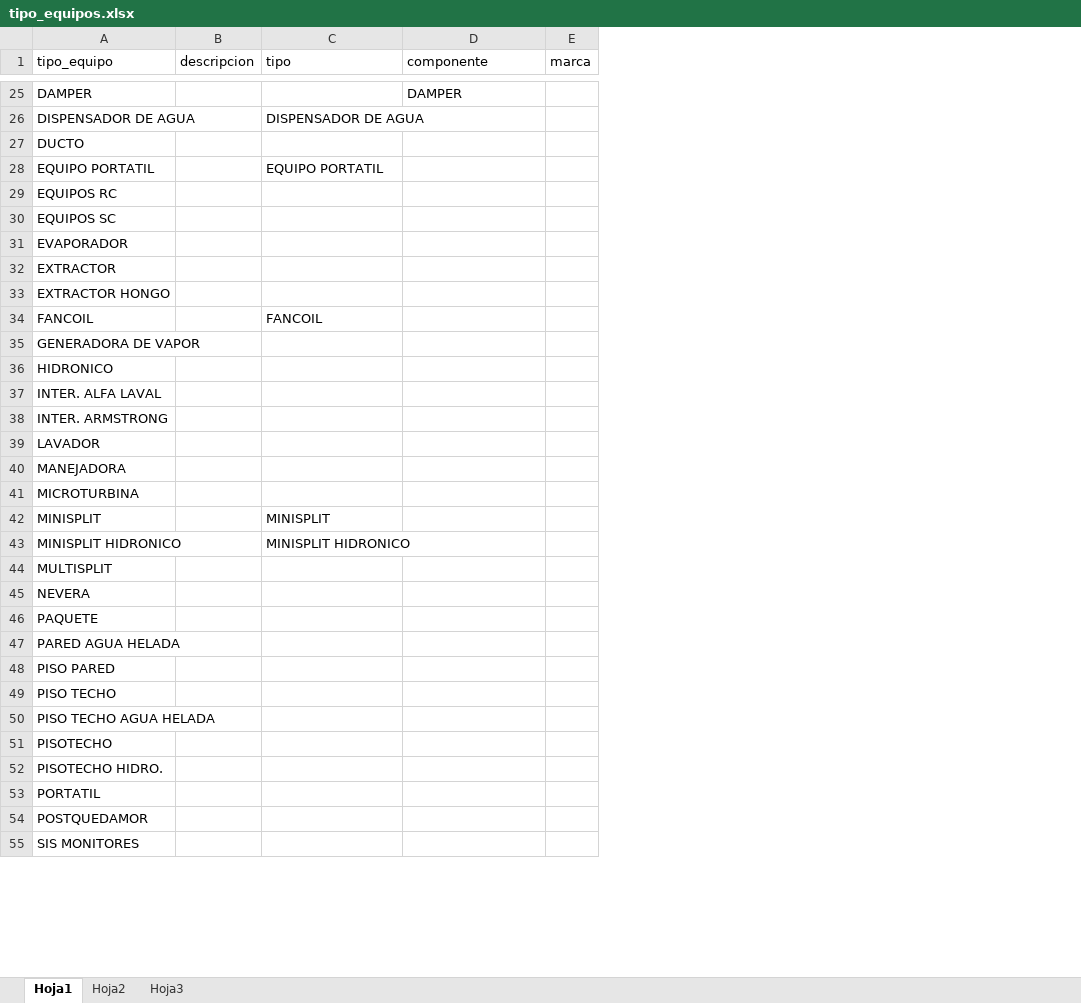
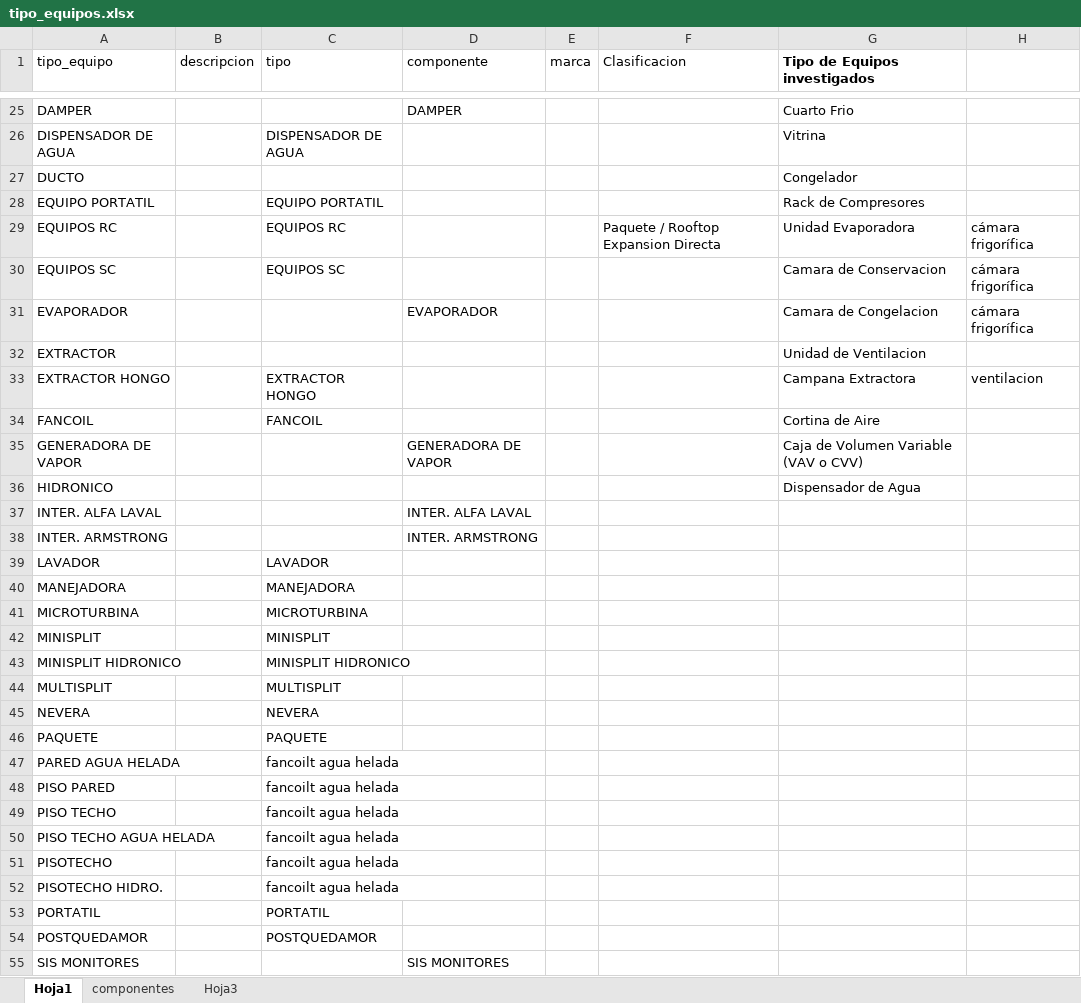
Before and after one commit to rodzapata/cursoAndroid, an Excel workbook: pantallas_android/tipo_equipos.xlsx, sheet Hoja1, drawn as a sheet; only a part is shown, gaps mark what is left out; values as stored, in another font and other column widths than the file's, no borders; the diff covers the shown part only; the diff names each change by its address in the sheet, - before the commit and + after, or states it on an @@ line.

```diff
--- a/pantallas_android/tipo_equipos.xlsx (sheet Hoja1)
+++ b/pantallas_android/tipo_equipos.xlsx (sheet Hoja1)
-sheet tab: Hoja2
+sheet tab: componentes
+column F (Clasificacion), row 29: Paquete / Rooftop Expansion Directa
+column G (Tipo de Equipos investigados), rows 25-36: Cuarto Frio | Vitrina | Congelador | Rack de Compresores | Unidad Evaporadora | Camara de Conservacion | Camara de Congelacion | Unidad de Ventilacion | Campana Extractora | Cortina de Aire | Caja de Volumen Variable (VAV o CVV) | Dispensador de Agua
+column H, rows 29-33: cámara frigorífica | cámara frigorífica | cámara frigorífica |  | ventilacion
-C29 (tipo): (empty)
+C29 (tipo): EQUIPOS RC
-C30 (tipo): (empty)
+C30 (tipo): EQUIPOS SC
-D31 (componente): (empty)
+D31 (componente): EVAPORADOR
-C33 (tipo): (empty)
+C33 (tipo): EXTRACTOR HONGO
-D35 (componente): (empty)
+D35 (componente): GENERADORA DE VAPOR
-D37 (componente): (empty)
+D37 (componente): INTER. ALFA LAVAL
-D38 (componente): (empty)
+D38 (componente): INTER. ARMSTRONG
-C39 (tipo): (empty)
+C39 (tipo): LAVADOR
-C40 (tipo): (empty)
+C40 (tipo): MANEJADORA
-C41 (tipo): (empty)
+C41 (tipo): MICROTURBINA
-C44 (tipo): (empty)
+C44 (tipo): MULTISPLIT
-C45 (tipo): (empty)
+C45 (tipo): NEVERA
-C46 (tipo): (empty)
+C46 (tipo): PAQUETE
-C47:C52 (tipo): (empty)
+C47:C52 (tipo): fancoilt agua helada
-C53 (tipo): (empty)
+C53 (tipo): PORTATIL
-C54 (tipo): (empty)
+C54 (tipo): POSTQUEDAMOR
-D55 (componente): (empty)
+D55 (componente): SIS MONITORES
```
Also changed, not shown: 21 edited cells elsewhere in this sheet, sheet componentes, pantallas_android/catalogo_parametros_del_mantenimiento_hvac_actualizado.xlsx, pantallas_android/orden_ludiyorden.xlsx, 2 other files.
